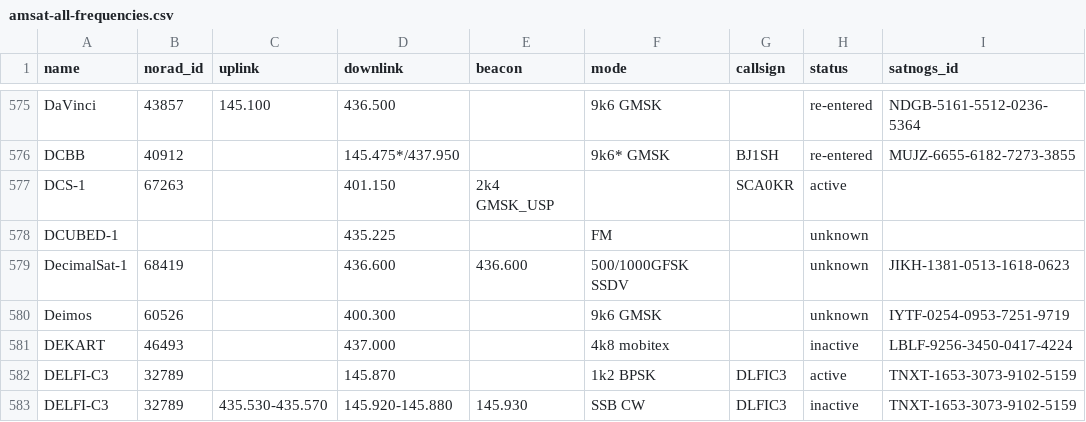
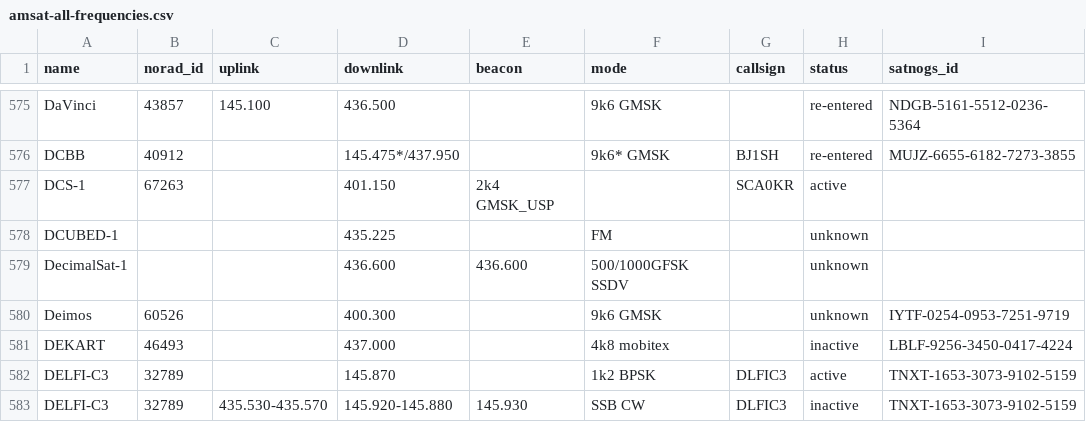
Before and after one commit to muzihuaner/amateur-satellite-database, a CSV file: data/amsat-all-frequencies.csv, drawn as a sheet; only a part is shown, gaps mark what is left out.

```diff
--- a/data/amsat-all-frequencies.csv
+++ b/data/amsat-all-frequencies.csv
@@ -578,3 +578,3 @@ DCS-1,67263,,401.150,2k4 GMSK_USP,,SCA0KR,active,
 DCUBED-1,,,435.225,,FM,,unknown,
-DecimalSat-1,68419,,436.600,436.600,500/1000GFSK SSDV,,unknown,JIKH-1381-0513-1618-0623
+DecimalSat-1,,,436.600,436.600,500/1000GFSK SSDV,,unknown,
 Deimos,60526,,400.300,,9k6 GMSK,,unknown,IYTF-0254-0953-7251-9719
```
Also changed, not shown: 1 other file.
